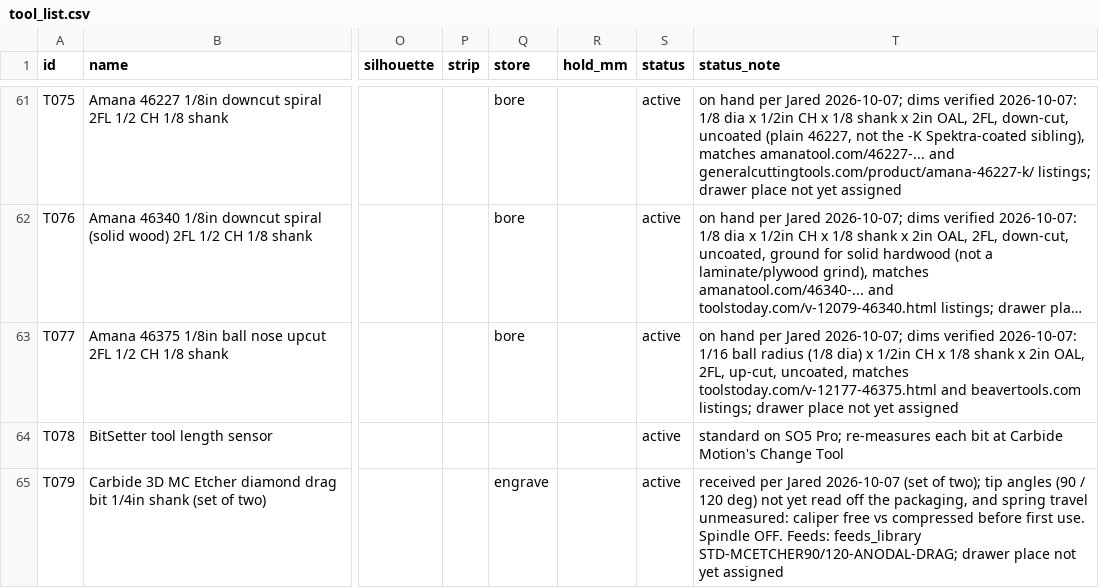
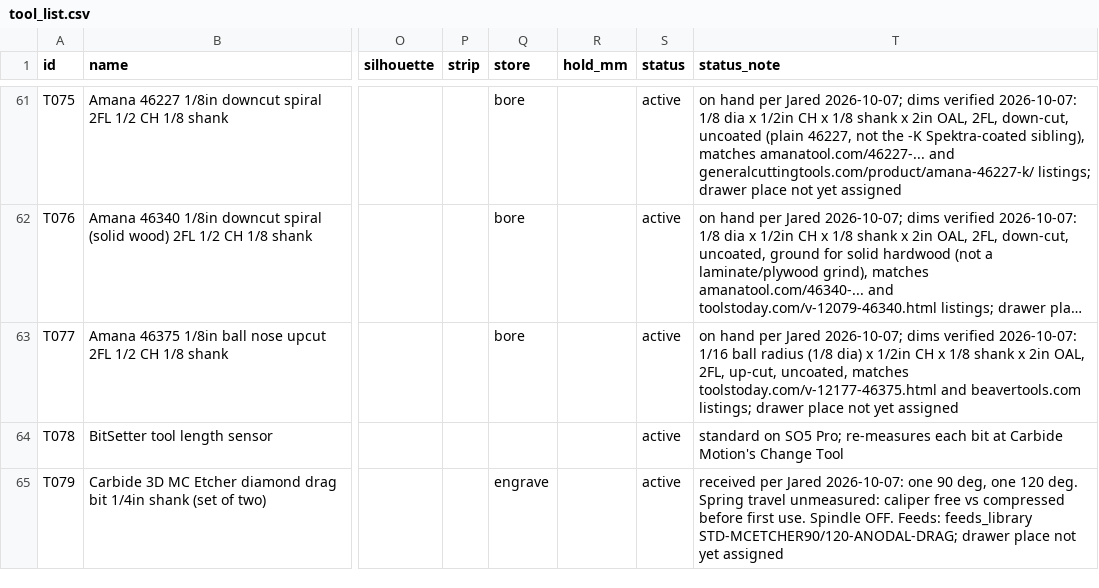
Before and after one commit to flyinthelyceum/fabrication, a CSV file: stations/cnc_shapeoko/tools/tool_list.csv, drawn as a sheet; only a part is shown, gaps mark what is left out; long unchanged cells end in …; the diff names each change by its address in the sheet, - before the commit and + after, or states it on an @@ line.

```diff
--- a/stations/cnc_shapeoko/tools/tool_list.csv
+++ b/stations/cnc_shapeoko/tools/tool_list.csv
-T65 (status_note): …per Jared 2026-10-07 (set of two); tip angles (90 / 120 deg) not yet read off the packaging, and spring travel unmeasured:…
+T65 (status_note): …per Jared 2026-10-07: one 90 deg, one 120 deg. Spring travel unmeasured:…
```
